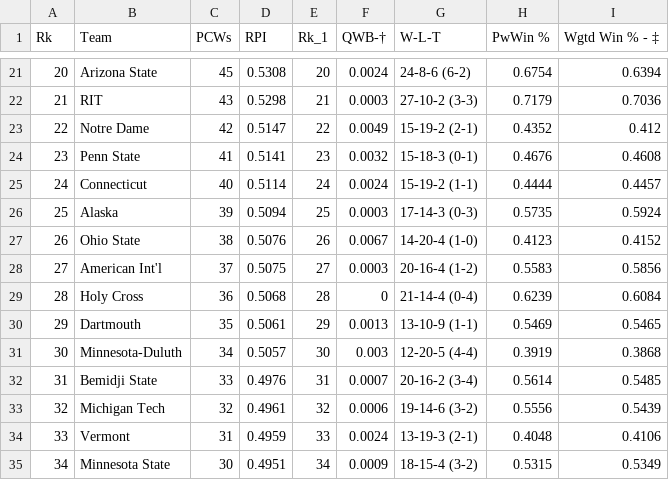
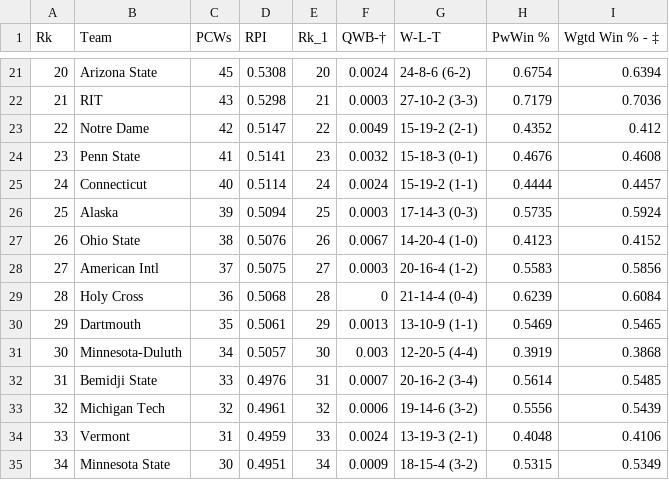
Before and after one commit to JSmith1826/college_hockey_2425, a CSV file: data/final_pairwise_202324.csv, drawn as a sheet; only a part is shown, gaps mark what is left out.

Commit message:
closest team geography pretty much done

```diff
--- a/data/final_pairwise_202324.csv
+++ b/data/final_pairwise_202324.csv
@@ -27,3 +27,3 @@
 26,Ohio State,38,0.5076,26,0.0067,14-20-4 (1-0),0.4123,0.4152
-27,American Int'l,37,0.5075,27,0.0003,20-16-4 (1-2),0.5583,0.5856
+27,American Intl,37,0.5075,27,0.0003,20-16-4 (1-2),0.5583,0.5856
 28,Holy Cross,36,0.5068,28,0,21-14-4 (0-4),0.6239,0.6084
```
Also changed, not shown: 18 other files.
